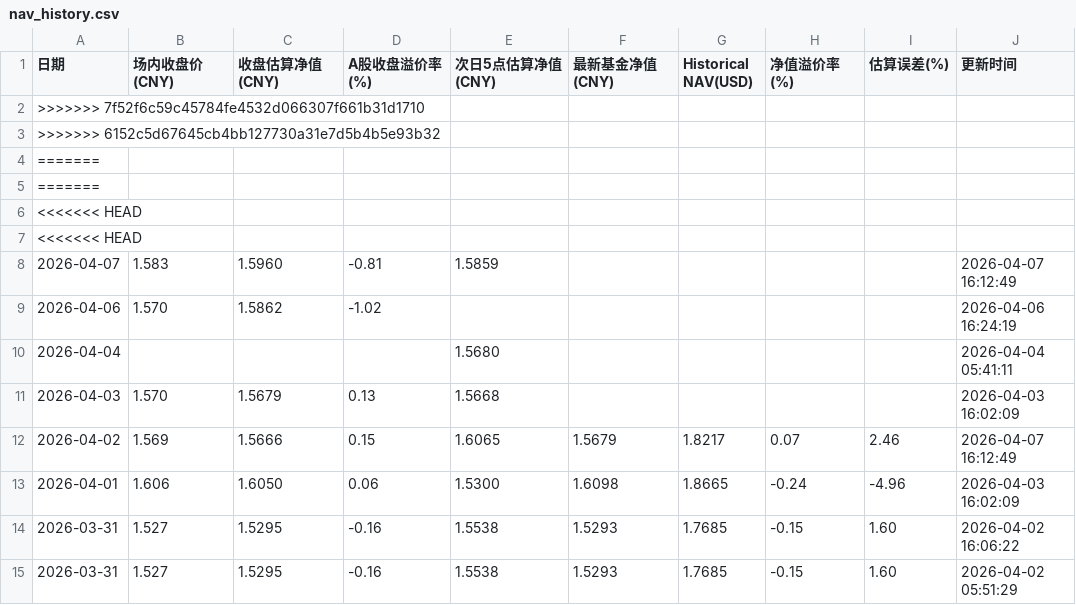
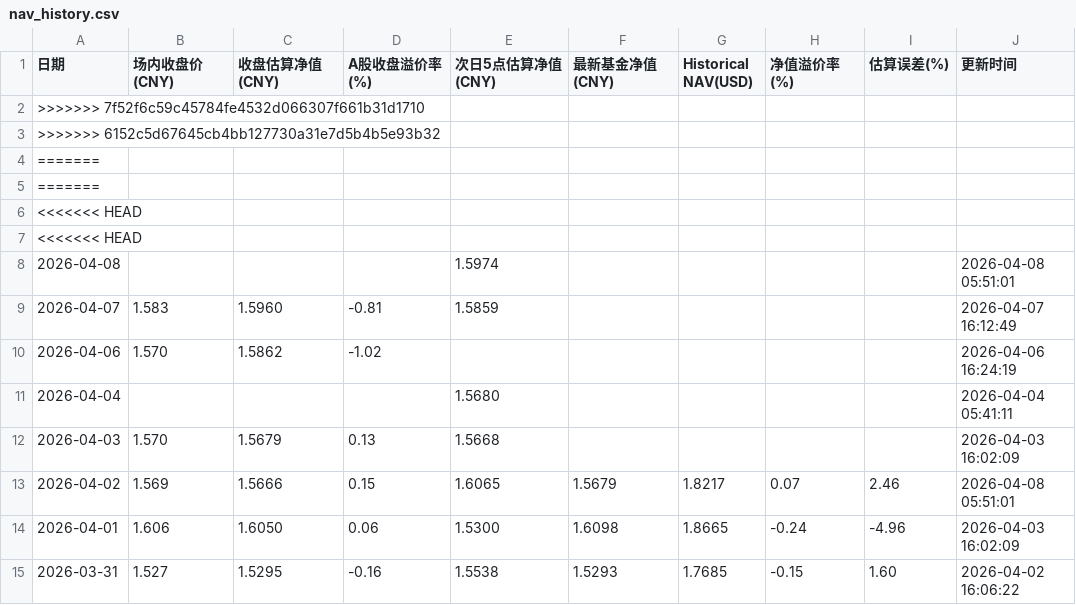
Before and after one commit to EternityPeng/IOPV, a CSV file: cache/159687/nav_history.csv, drawn as a sheet; only a part is shown; the shorter side is filled out with more unchanged rows.

```diff
--- a/cache/159687/nav_history.csv
+++ b/cache/159687/nav_history.csv
@@ -7,2 +7,3 @@
 <<<<<<< HEAD,,,,,,,,,
+2026-04-08,,,,1.5974,,,,,2026-04-08 05:51:01
 2026-04-07,1.583,1.5960,-0.81,1.5859,,,,,2026-04-07 16:12:49
@@ -11,3 +12,3 @@
 2026-04-03,1.570,1.5679,0.13,1.5668,,,,,2026-04-03 16:02:09
-2026-04-02,1.569,1.5666,0.15,1.6065,1.5679,1.8217,0.07,2.46,2026-04-07 16:12:49
+2026-04-02,1.569,1.5666,0.15,1.6065,1.5679,1.8217,0.07,2.46,2026-04-08 05:51:01
 2026-04-01,1.606,1.6050,0.06,1.5300,1.6098,1.8665,-0.24,-4.96,2026-04-03 16:02:09
```
Also changed, not shown: cache/513730/nav_history.csv, cache/520580/nav_history.csv, 12 other files.
